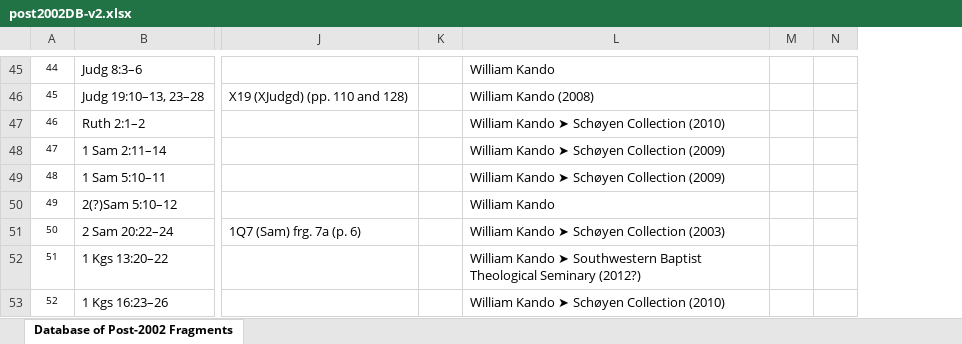
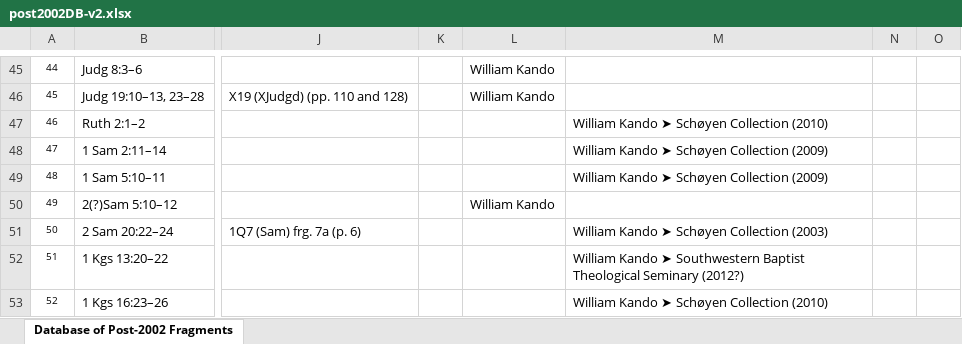
Before and after one commit to hildatobing/lyingpendatabases, an Excel workbook: data/post2002DB-v2.xlsx, sheet Database of Post-2002 Fragments, drawn as a sheet; only a part is shown, gaps mark what is left out; values as stored, in another font and other column widths than the file's, no borders; table styles not drawn; addresses are those after the commit; the diff covers the shown part only; the diff names each change by its address in the sheet, - before the commit and + after, or states it on an @@ line.

Commit message:
Changes in post2002 excel

```diff
--- a/data/post2002DB-v2.xlsx (sheet Database of Post-2002 Fragments)
+++ b/data/post2002DB-v2.xlsx (sheet Database of Post-2002 Fragments)
+column L, rows 45-50: William Kando | William Kando |  |  |  | William Kando
-M45: William Kando
+M45: (empty)
-M46: William Kando (2008)
+M46: (empty)
-M50: William Kando
+M50: (empty)
```
Also changed, not shown: 59 edited cells elsewhere in this sheet.
